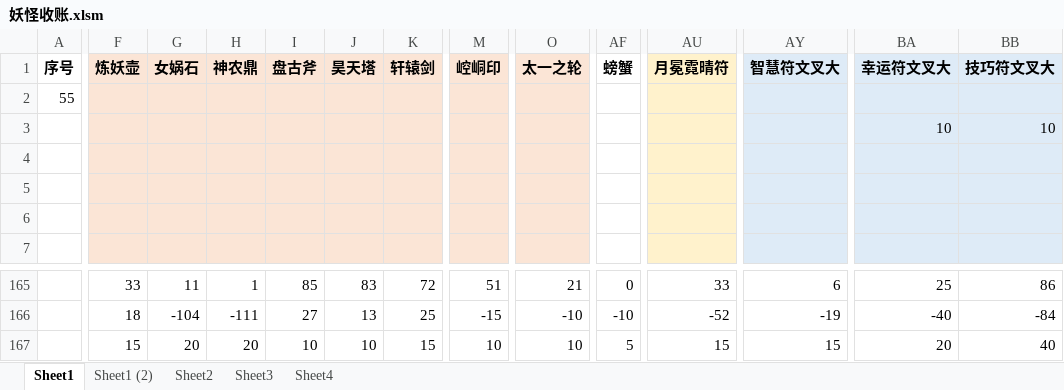
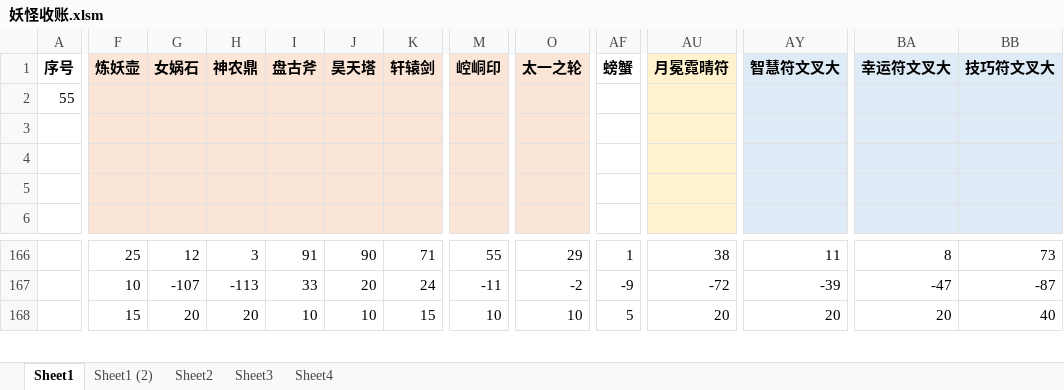
Before and after one commit to yue412/MonsterBook, an Excel workbook: bin/妖怪收账.xlsm, sheet Sheet1, drawn as a sheet; only a part is shown, gaps mark what is left out; values as stored, in another font and other column widths than the file's, no borders; charts and pictures and conditional formats not drawn; removed rows and columns are numbered as before the commit, all else as after; rows hold the shown columns only; the diff covers the shown part only; the diff names each change by its address in the sheet, - before the commit and + after, or states it on an @@ line.

```diff
--- a/bin/妖怪收账.xlsm (sheet Sheet1)
+++ b/bin/妖怪收账.xlsm (sheet Sheet1)
-row 3:  |  |  |  |  |  |  |  |  |  |  |  | 10 | 10
-F166 (炼妖壶): 33
+F166 (炼妖壶): 25
-G166 (女娲石): 11
+G166 (女娲石): 12
-H166 (神农鼎): 1
+H166 (神农鼎): 3
-I166 (盘古斧): 85
+I166 (盘古斧): 91
-J166 (昊天塔): 83
+J166 (昊天塔): 90
-K166 (轩辕剑): 72
+K166 (轩辕剑): 71
-M166 (崆峒印): 51
+M166 (崆峒印): 55
-O166 (太一之轮): 21
+O166 (太一之轮): 29
-AF166 (螃蟹): 0
+AF166 (螃蟹): 1
-AU166 (月冕霓晴符): 33
+AU166 (月冕霓晴符): 38
-AY166 (智慧符文叉大): 6
+AY166 (智慧符文叉大): 11
-BA166 (幸运符文叉大): 25
+BA166 (幸运符文叉大): 8
-BB166 (技巧符文叉大): 86
+BB166 (技巧符文叉大): 73
-F167 (炼妖壶): 18
+F167 (炼妖壶): 10
-G167 (女娲石): -104
+G167 (女娲石): -107
-H167 (神农鼎): -111
+H167 (神农鼎): -113
-I167 (盘古斧): 27
+I167 (盘古斧): 33
-J167 (昊天塔): 13
+J167 (昊天塔): 20
-K167 (轩辕剑): 25
+K167 (轩辕剑): 24
-M167 (崆峒印): -15
+M167 (崆峒印): -11
-O167 (太一之轮): -10
+O167 (太一之轮): -2
-AF167 (螃蟹): -10
+AF167 (螃蟹): -9
-AU167 (月冕霓晴符): -52
+AU167 (月冕霓晴符): -72
-AY167 (智慧符文叉大): -19
+AY167 (智慧符文叉大): -39
-BA167 (幸运符文叉大): -40
+BA167 (幸运符文叉大): -47
-BB167 (技巧符文叉大): -84
+BB167 (技巧符文叉大): -87
-AU168 (月冕霓晴符): 15
+AU168 (月冕霓晴符): 20
-AY168 (智慧符文叉大): 15
+AY168 (智慧符文叉大): 20
```
Also changed, not shown: 17 added rows, 15 removed rows and 93 edited cells elsewhere in this sheet, formulas that keep their value, charts or pictures, 1 other file.
